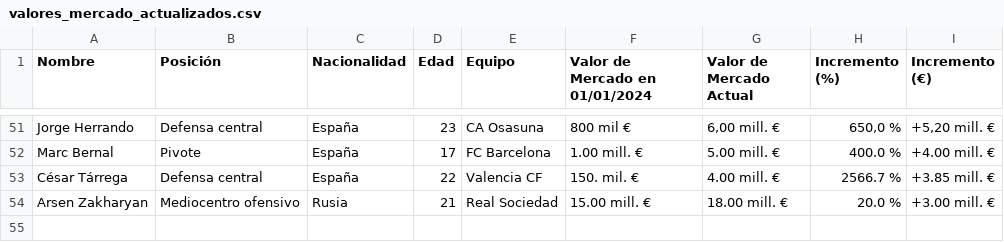
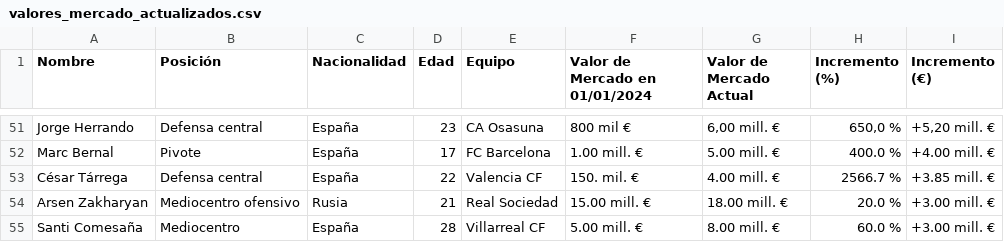
Before and after one commit to AndersonP444/PROYECTO-SIC-JAKDG, a CSV file: valores_mercado_actualizados.csv, drawn as a sheet; only a part is shown, gaps mark what is left out.

Commit message:
Actualización de datos de mercado

```diff
--- a/valores_mercado_actualizados.csv
+++ b/valores_mercado_actualizados.csv
@@ -54 +54,2 @@ César Tárrega,Defensa central,España,22,Valencia CF,150. mil. €,4.00 mill.
 Arsen Zakharyan,Mediocentro ofensivo,Rusia,21,Real Sociedad,15.00 mill. €,18.00 mill. €,20.0 %,+3.00 mill. €
+Santi Comesaña,Mediocentro,España,28,Villarreal CF,5.00 mill. €,8.00 mill. €,60.0 %,+3.00 mill. €
```
